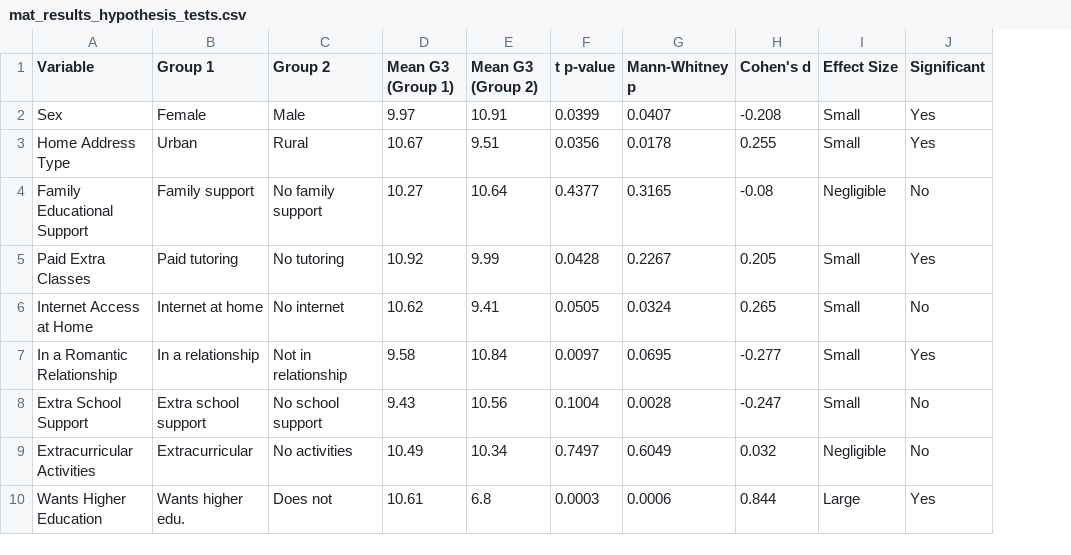
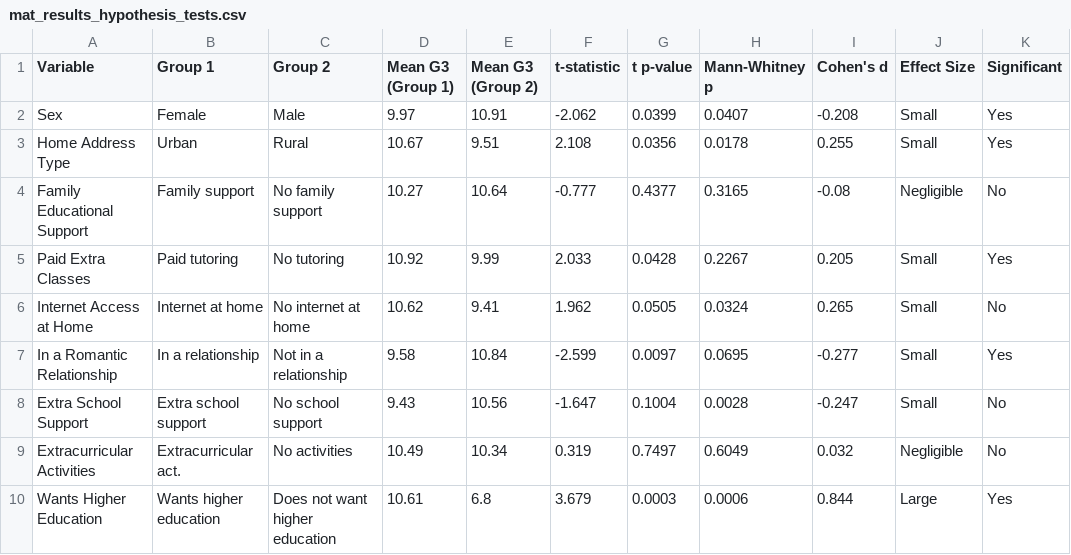
Before and after one commit to PaulS3rb/Licenta, a CSV file: results/mat_results_hypothesis_tests.csv, drawn as a sheet; the diff names each change by its address in the sheet, - before the commit and + after, or states it on an @@ line.

```diff
--- a/results/mat_results_hypothesis_tests.csv
+++ b/results/mat_results_hypothesis_tests.csv
+column F (t-statistic), rows 2-10: -2.062 | 2.108 | -0.777 | 2.033 | 1.962 | -2.599 | -1.647 | 0.319 | 3.679
-C6 (Group 2): No internet
+C6 (Group 2): No internet at home
-C7 (Group 2): Not in relationship
+C7 (Group 2): Not in a relationship
-B9 (Group 1): Extracurricular
+B9 (Group 1): Extracurricular act.
-B10 (Group 1): Wants higher edu.
+B10 (Group 1): Wants higher education
-C10 (Group 2): Does not
+C10 (Group 2): Does not want higher education
```
Also changed, not shown: results/comparison_results_summary.csv, results/por_results_final_report.csv, 18 other files.
